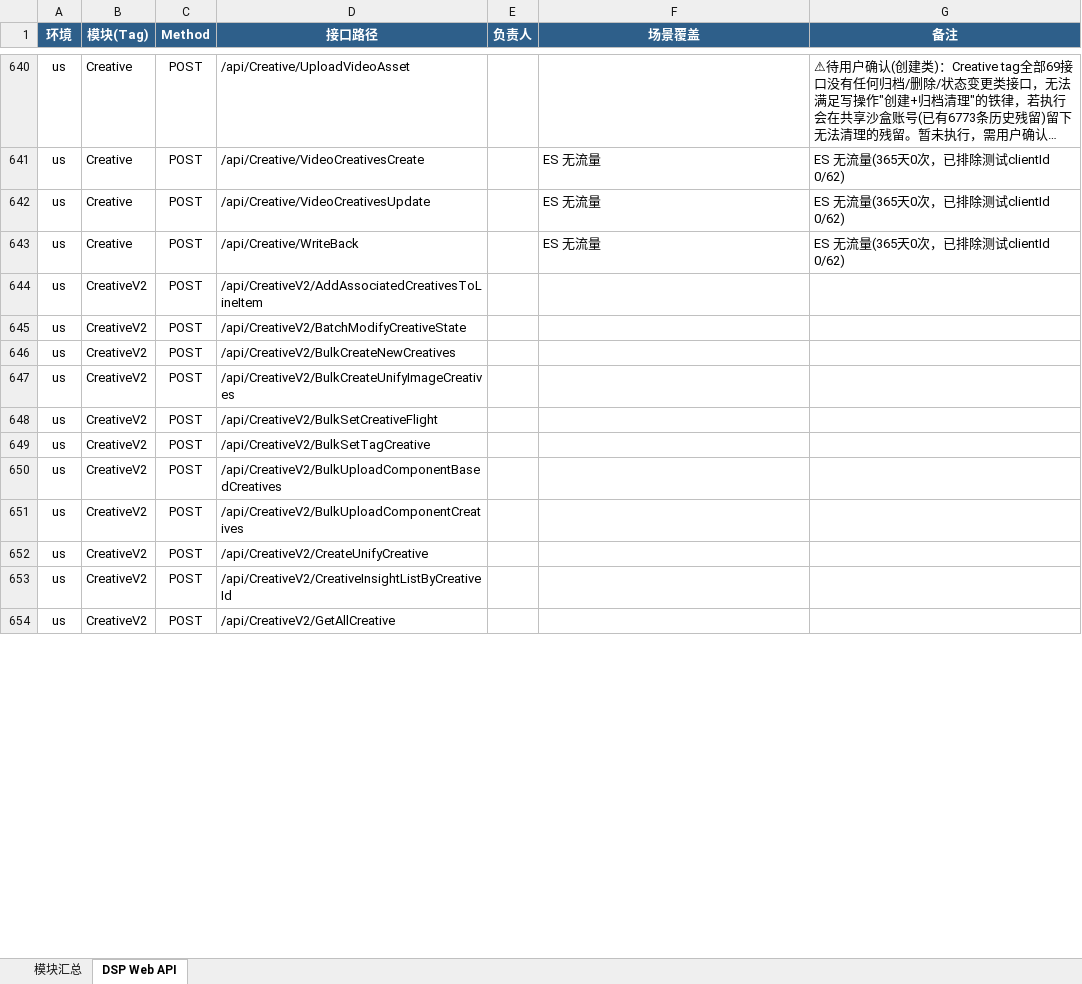
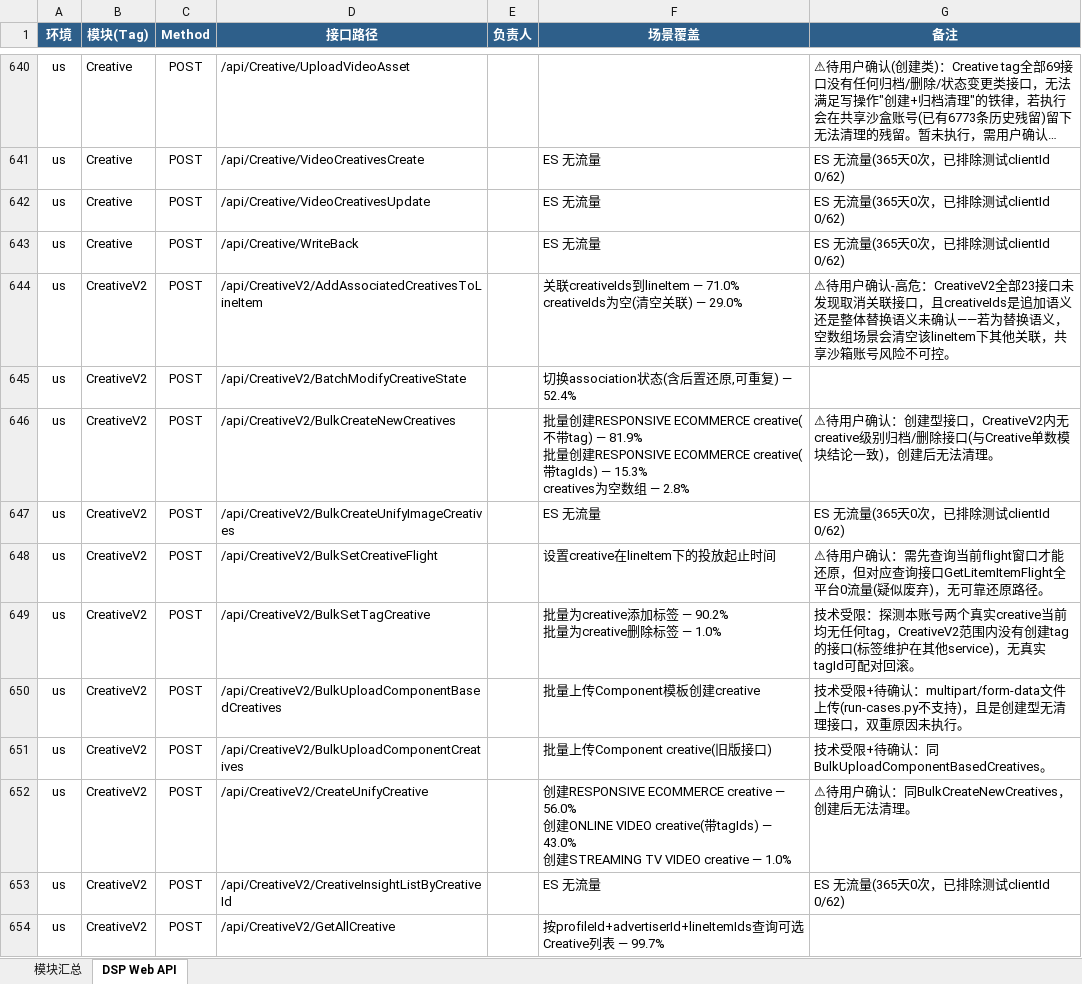
Before and after one commit to guguangjie-pacvue/ai_api, an Excel workbook: single-api/dspapi/swagger_modules.xlsx, sheet DSP Web API, drawn as a sheet; only a part is shown, gaps mark what is left out; long unchanged cells end in …; values as stored, in another font and other column widths than the file's, no borders; ↵ is a line break in a cell; the diff covers the shown part only; the diff names each change by its address in the sheet, - before the commit and + after, or states it on an @@ line.

```diff
--- a/single-api/dspapi/swagger_modules.xlsx (sheet DSP Web API)
+++ b/single-api/dspapi/swagger_modules.xlsx (sheet DSP Web API)
-F644 (场景覆盖): (empty)
+F644 (场景覆盖): 关联creativeIds到lineItem — 71.0% ↵ creativeIds为空(清空关联) — 29.0%
-G644 (备注): (empty)
+G644 (备注): ⚠待用户确认-高危：CreativeV2全部23接口未发现取消关联接口，且creativeIds是追加语义还是整体替换语义未确认——若为替换语义，空数组场景会清空该lineItem下其他关联，共享沙箱账号风险不可控。
-F645 (场景覆盖): (empty)
+F645 (场景覆盖): 切换association状态(含后置还原,可重复) — 52.4%
-F646 (场景覆盖): (empty)
+F646 (场景覆盖): 批量创建RESPONSIVE ECOMMERCE creative(不带tag) — 81.9% ↵ 批量创建RESPONSIVE ECOMMERCE creative(带tagIds) — 15.3% ↵ creatives为空数组 — 2.8%
-G646 (备注): (empty)
+G646 (备注): ⚠待用户确认：创建型接口，CreativeV2内无creative级别归档/删除接口(与Creative单数模块结论一致)，创建后无法清理。
-F647 (场景覆盖): (empty)
+F647 (场景覆盖): ES 无流量
-G647 (备注): (empty)
+G647 (备注): ES 无流量(365天0次，已排除测试clientId 0/62)
-F648 (场景覆盖): (empty)
+F648 (场景覆盖): 设置creative在lineItem下的投放起止时间
-G648 (备注): (empty)
+G648 (备注): ⚠待用户确认：需先查询当前flight窗口才能还原，但对应查询接口GetLitemItemFlight全平台0流量(疑似废弃)，无可靠还原路径。
-F649 (场景覆盖): (empty)
+F649 (场景覆盖): 批量为creative添加标签 — 90.2% ↵ 批量为creative删除标签 — 1.0%
-G649 (备注): (empty)
+G649 (备注): 技术受限：探测本账号两个真实creative当前均无任何tag，CreativeV2范围内没有创建tag的接口(标签维护在其他service)，无真实tagId可配对回滚。
-F650 (场景覆盖): (empty)
+F650 (场景覆盖): 批量上传Component模板创建creative
-G650 (备注): (empty)
+G650 (备注): 技术受限+待确认：multipart/form-data文件上传(run-cases.py不支持)，且是创建型无清理接口，双重原因未执行。
-F651 (场景覆盖): (empty)
+F651 (场景覆盖): 批量上传Component creative(旧版接口)
-G651 (备注): (empty)
+G651 (备注): 技术受限+待确认：同BulkUploadComponentBasedCreatives。
-F652 (场景覆盖): (empty)
+F652 (场景覆盖): 创建RESPONSIVE ECOMMERCE creative — 56.0% ↵ 创建ONLINE VIDEO creative(带tagIds) — 43.0% ↵ 创建STREAMING TV VIDEO creative — 1.0%
-G652 (备注): (empty)
+G652 (备注): ⚠待用户确认：同BulkCreateNewCreatives，创建后无法清理。
-F653 (场景覆盖): (empty)
+F653 (场景覆盖): ES 无流量
-G653 (备注): (empty)
+G653 (备注): ES 无流量(365天0次，已排除测试clientId 0/62)
-F654 (场景覆盖): (empty)
+F654 (场景覆盖): 按profileId+advertiserId+lineItemIds查询可选Creative列表 — 99.7%
```
Also changed, not shown: 15 edited cells elsewhere in this sheet, sheet 模块汇总, 3 other files.
